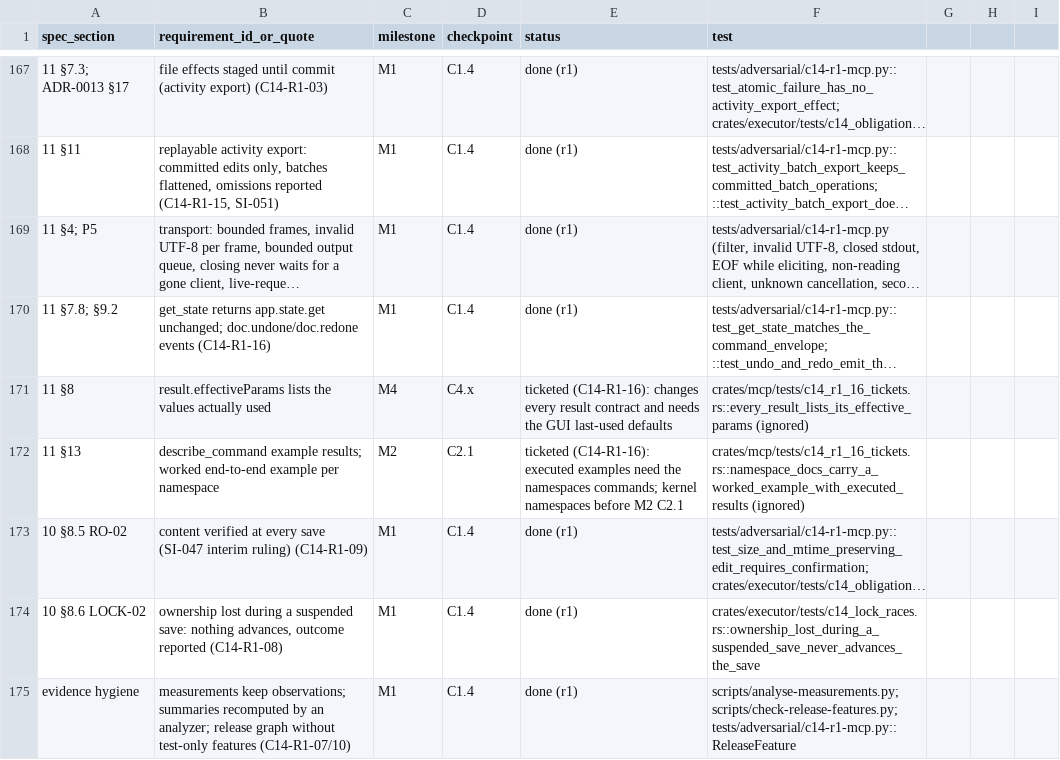
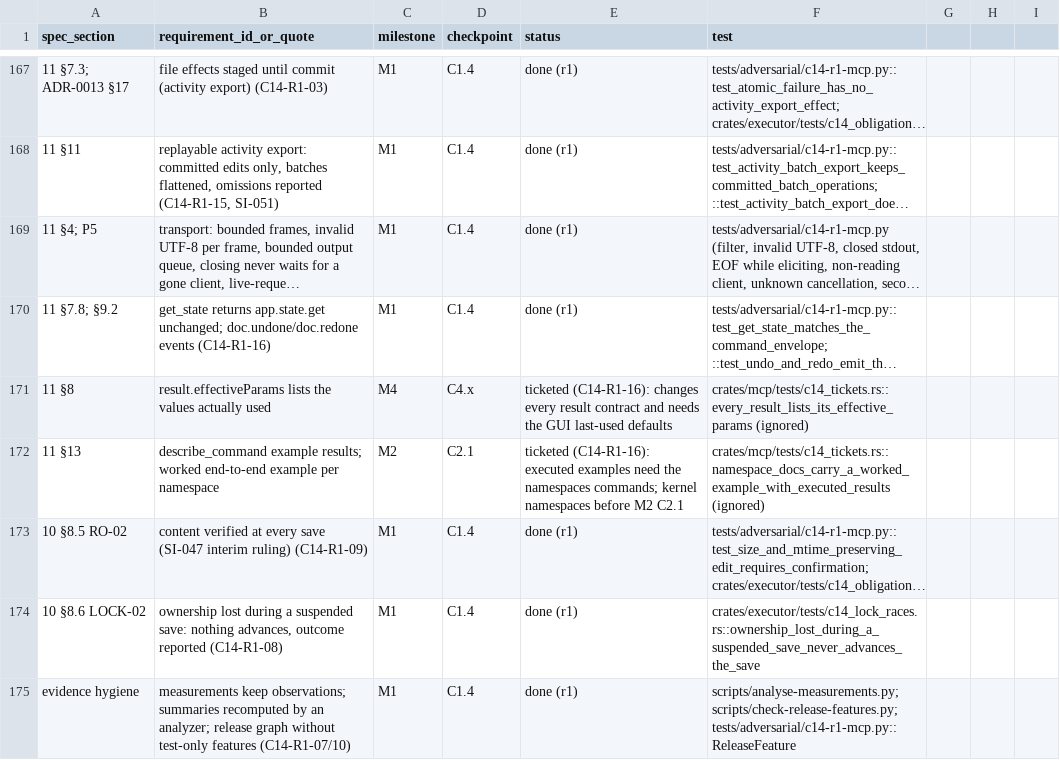
Before and after one commit to kaigani/261017-toontown-dev, a CSV file: plan/traceability.csv, drawn as a sheet; only a part is shown, gaps mark what is left out; long unchanged cells end in …; the diff names each change by its address in the sheet, - before the commit and + after, or states it on an @@ line.

```diff
--- a/plan/traceability.csv
+++ b/plan/traceability.csv
-F171 (test): crates/mcp/tests/c14_r1_16_tickets.rs::every_result_lists_its_effective_params (ignored)
+F171 (test): crates/mcp/tests/c14_tickets.rs::every_result_lists_its_effective_params (ignored)
-F172 (test): crates/mcp/tests/c14_r1_16_tickets.rs::namespace_docs_carry_a_worked_example_with_executed_results (ignored)
+F172 (test): crates/mcp/tests/c14_tickets.rs::namespace_docs_carry_a_worked_example_with_executed_results (ignored)
```
Also changed, not shown: 23 other files.
